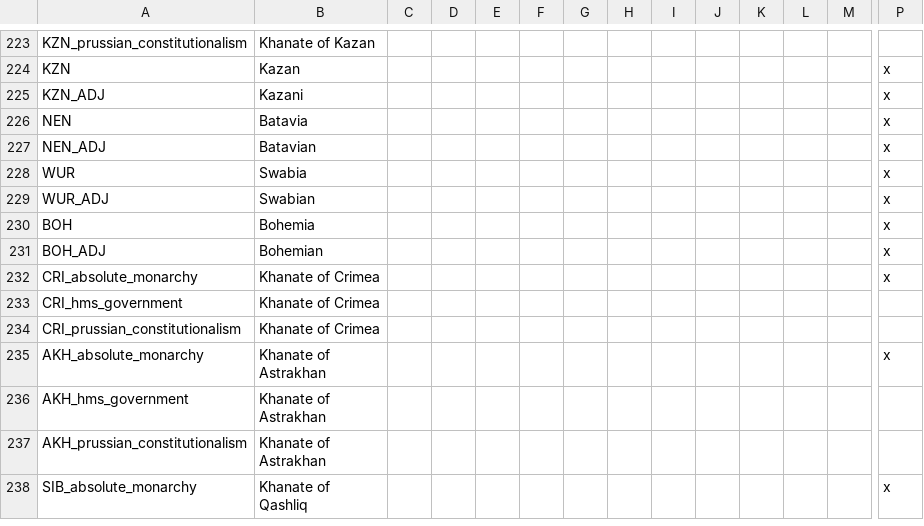
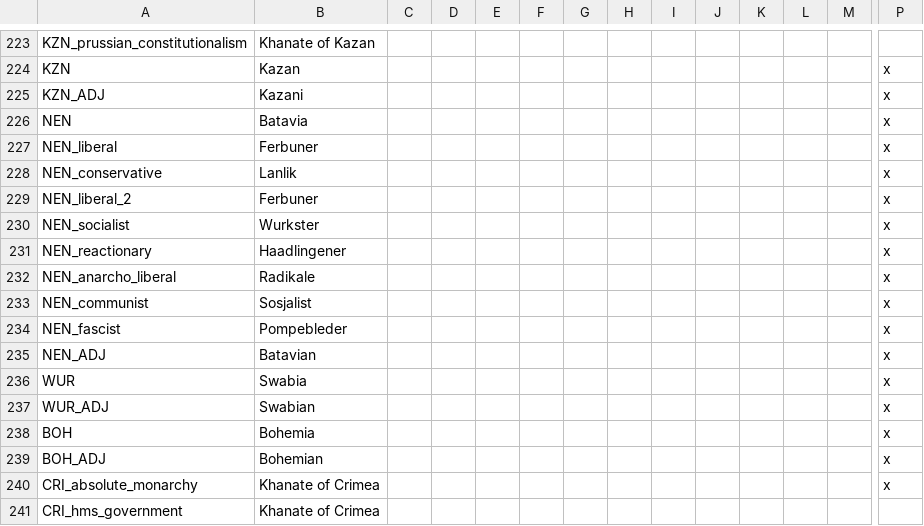
Before and after one commit to FeelsAtlasMan/Harald-s-Triumph, a CSV file: [WIP]/localisation/0000_HT_Nations.csv, drawn as a sheet; only a part is shown, gaps mark what is left out; the shorter side is filled out with more unchanged rows; rows hold the shown columns only; the diff names each change by its address in the sheet, - before the commit and + after, or states it on an @@ line.

Commit message:
Party names for Batavia

```diff
--- a/[WIP]/localisation/0000_HT_Nations.csv
+++ b/[WIP]/localisation/0000_HT_Nations.csv
+row 227: NEN_liberal | Ferbuner |  |  |  |  |  |  |  |  |  |  |  | x
+row 228: NEN_conservative | Lanlik |  |  |  |  |  |  |  |  |  |  |  | x
+row 229: NEN_liberal_2 | Ferbuner |  |  |  |  |  |  |  |  |  |  |  | x
+row 230: NEN_socialist | Wurkster |  |  |  |  |  |  |  |  |  |  |  | x
+row 231: NEN_reactionary | Haadlingener |  |  |  |  |  |  |  |  |  |  |  | x
+row 232: NEN_anarcho_liberal | Radikale |  |  |  |  |  |  |  |  |  |  |  | x
+row 233: NEN_communist | Sosjalist |  |  |  |  |  |  |  |  |  |  |  | x
+row 234: NEN_fascist | Pompebleder |  |  |  |  |  |  |  |  |  |  |  | x
```
